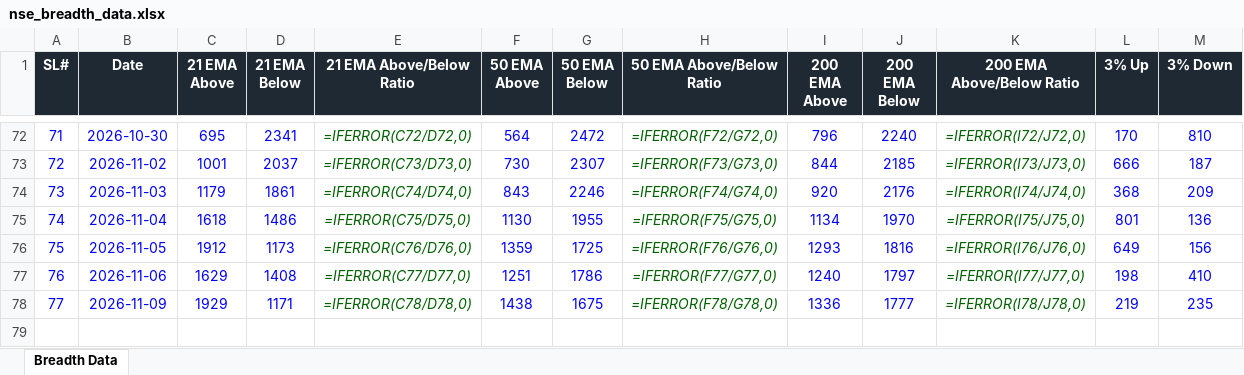
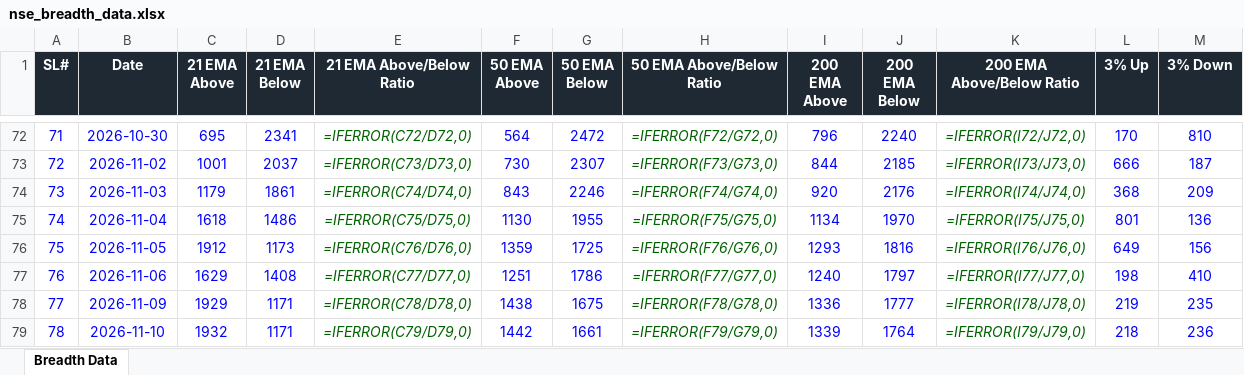
Before and after one commit to roopeshkp1987/MyTradingDashboard, an Excel workbook: data/nse_breadth_data.xlsx, sheet Breadth Data, drawn as a sheet; only a part is shown, gaps mark what is left out; values as stored, in another font and other column widths than the file's, no borders; formulas without a stored value are shown as written; rows hold the shown columns only; the diff names each change by its address in the sheet, - before the commit and + after, or states it on an @@ line.

```diff
--- a/data/nse_breadth_data.xlsx (sheet Breadth Data)
+++ b/data/nse_breadth_data.xlsx (sheet Breadth Data)
+row 79: 78 | 2026-11-10 | 1932 | 1171 | =IFERROR(C79/D79,0) | 1442 | 1661 | =IFERROR(F79/G79,0) | 1339 | 1764 | =IFERROR(I79/J79,0) | 218 | 236
```
